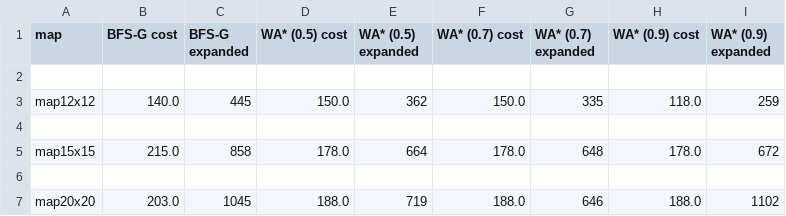
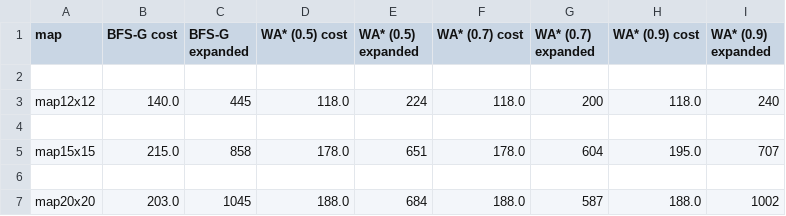
Before and after one commit to matansol/AI-2360501, a CSV file: HW1/results.csv, drawn as a sheet.

```diff
--- a/HW1/results.csv
+++ b/HW1/results.csv
@@ -2,6 +2,6 @@ map,BFS-G cost,BFS-G expanded,WA* (0.5) cost,WA* (0.5) expanded,WA* (0.7) cost,W
 
-map12x12,140.0,445,150.0,362,150.0,335,118.0,259
+map12x12,140.0,445,118.0,224,118.0,200,118.0,240
 
-map15x15,215.0,858,178.0,664,178.0,648,178.0,672
+map15x15,215.0,858,178.0,651,178.0,604,195.0,707
 
-map20x20,203.0,1045,188.0,719,188.0,646,188.0,1102
+map20x20,203.0,1045,188.0,684,188.0,587,188.0,1002
```
Also changed, not shown: 35 other files.
